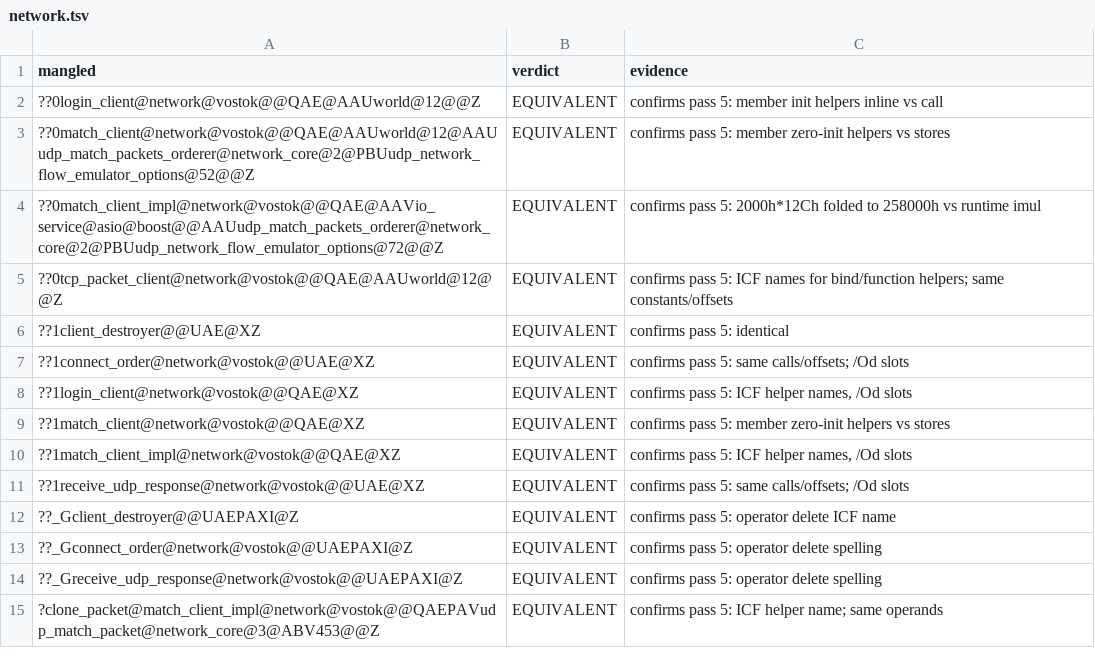
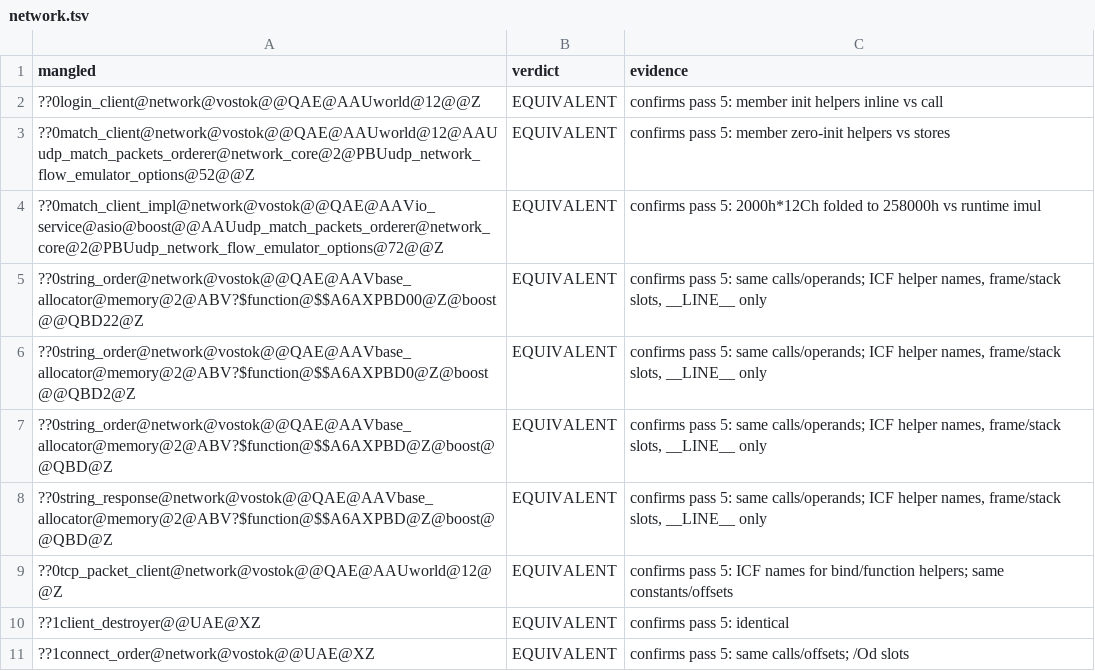
Before and after one commit to srp-survarium/vostok, a TSV file: docs/binary_matching/behavior_audit/pass6/network.tsv, drawn as a sheet; only a part is shown; the shorter side is filled out with more unchanged rows; the diff covers the shown part only.

```diff
--- a/docs/binary_matching/behavior_audit/pass6/network.tsv
+++ b/docs/binary_matching/behavior_audit/pass6/network.tsv
@@ -4,2 +4,6 @@ mangled	verdict	evidence
 ??0match_client_impl@network@vostok@@QAE@AAVio_service@asio@boost@@AAUudp_match_packets_orderer@network_core@2@PBUudp_network_flow_emulator_options@72@@Z	EQUIVALENT	confirms pass 5: 2000h*12Ch folded to 258000h vs runtime imul
+??0string_order@network@vostok@@QAE@AAVbase_allocator@memory@2@ABV?$function@$$A6AXPBD00@Z@boost@@QBD22@Z	EQUIVALENT	confirms pass 5: same calls/operands; ICF helper names, frame/stack slots, __LINE__ only
+??0string_order@network@vostok@@QAE@AAVbase_allocator@memory@2@ABV?$function@$$A6AXPBD0@Z@boost@@QBD2@Z	EQUIVALENT	confirms pass 5: same calls/operands; ICF helper names, frame/stack slots, __LINE__ only
+??0string_order@network@vostok@@QAE@AAVbase_allocator@memory@2@ABV?$function@$$A6AXPBD@Z@boost@@QBD@Z	EQUIVALENT	confirms pass 5: same calls/operands; ICF helper names, frame/stack slots, __LINE__ only
+??0string_response@network@vostok@@QAE@AAVbase_allocator@memory@2@ABV?$function@$$A6AXPBD@Z@boost@@QBD@Z	EQUIVALENT	confirms pass 5: same calls/operands; ICF helper names, frame/stack slots, __LINE__ only
 ??0tcp_packet_client@network@vostok@@QAE@AAUworld@12@@Z	EQUIVALENT	confirms pass 5: ICF names for bind/function helpers; same constants/offsets
```
Also changed, not shown: 15 added rows elsewhere in this file, docs/binary_matching/behavior_audit/pass6/ai.tsv, docs/binary_matching/behavior_audit/pass6/fs.tsv, 6 other files.
